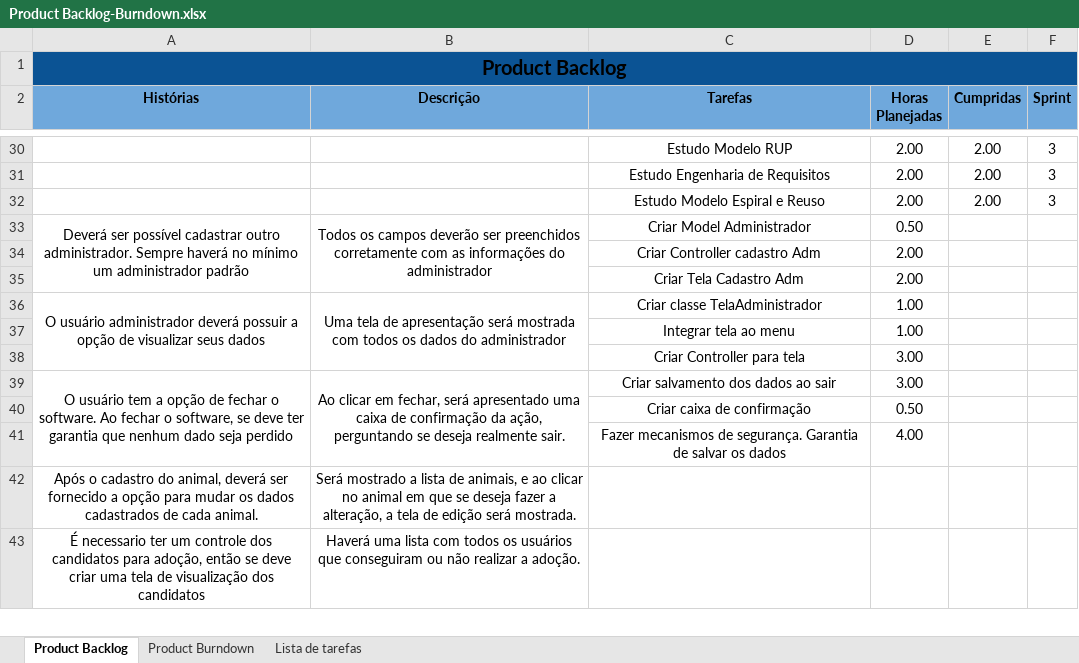
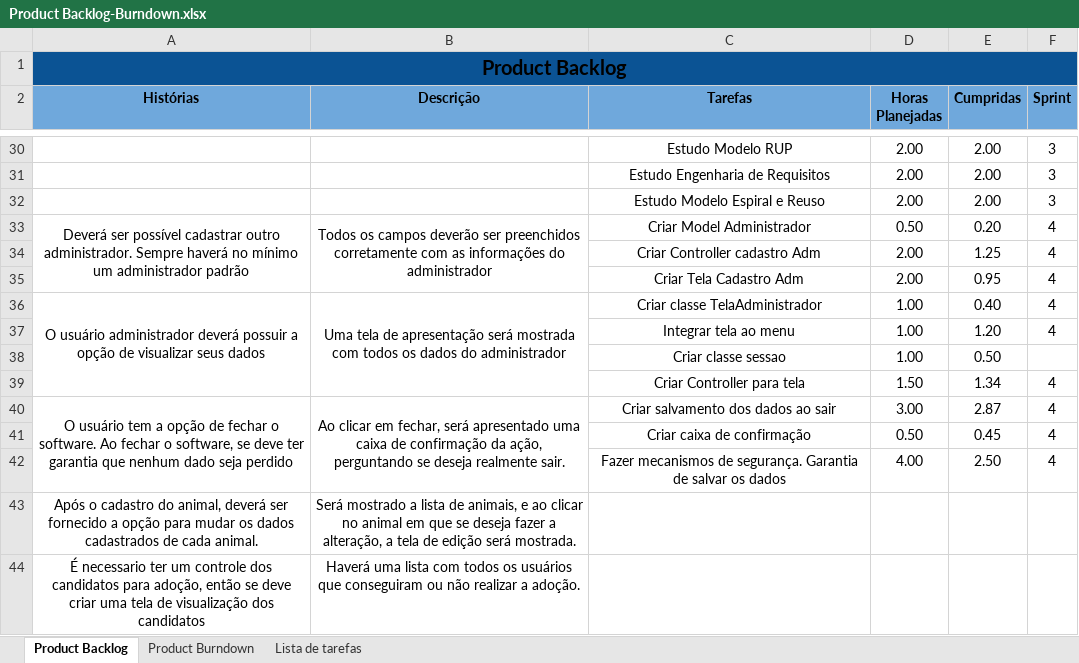
Before and after one commit to ufrpe-uast/adocao, an Excel workbook: Sprint-4/Product Backlog-Burndown.xlsx, sheet Product Backlog, drawn as a sheet; only a part is shown, gaps mark what is left out; values as stored, in another font and other column widths than the file's, no borders; removed rows and columns are numbered as before the commit, all else as after; the diff names each change by its address in the sheet, - before the commit and + after, or states it on an @@ line.

Commit message:
Product backlog atualizado

```diff
--- a/Sprint-4/Product Backlog-Burndown.xlsx (sheet Product Backlog)
+++ b/Sprint-4/Product Backlog-Burndown.xlsx (sheet Product Backlog)
-E33 (Cumpridas): (empty)
+E33 (Cumpridas): 0.20
-F33:F37 (Sprint): (empty)
+F33:F37 (Sprint): 4
-E34 (Cumpridas): (empty)
+E34 (Cumpridas): 1.25
-E35 (Cumpridas): (empty)
+E35 (Cumpridas): 0.95
-E36 (Cumpridas): (empty)
+E36 (Cumpridas): 0.40
-E37 (Cumpridas): (empty)
+E37 (Cumpridas): 1.20
-row 38:  |  | Criar Controller para tela | 3.00
+row 38:  |  | Criar classe sessao | 1.00 | 0.50
+row 39:  |  | Criar Controller para tela | 1.50 | 1.34 | 4
-E40 (Cumpridas): (empty)
+E40 (Cumpridas): 2.87
-F40:F42 (Sprint): (empty)
+F40:F42 (Sprint): 4
-E41 (Cumpridas): (empty)
+E41 (Cumpridas): 0.45
-E42 (Cumpridas): (empty)
+E42 (Cumpridas): 2.50
```
Also changed, not shown: sheet Product Burndown.
